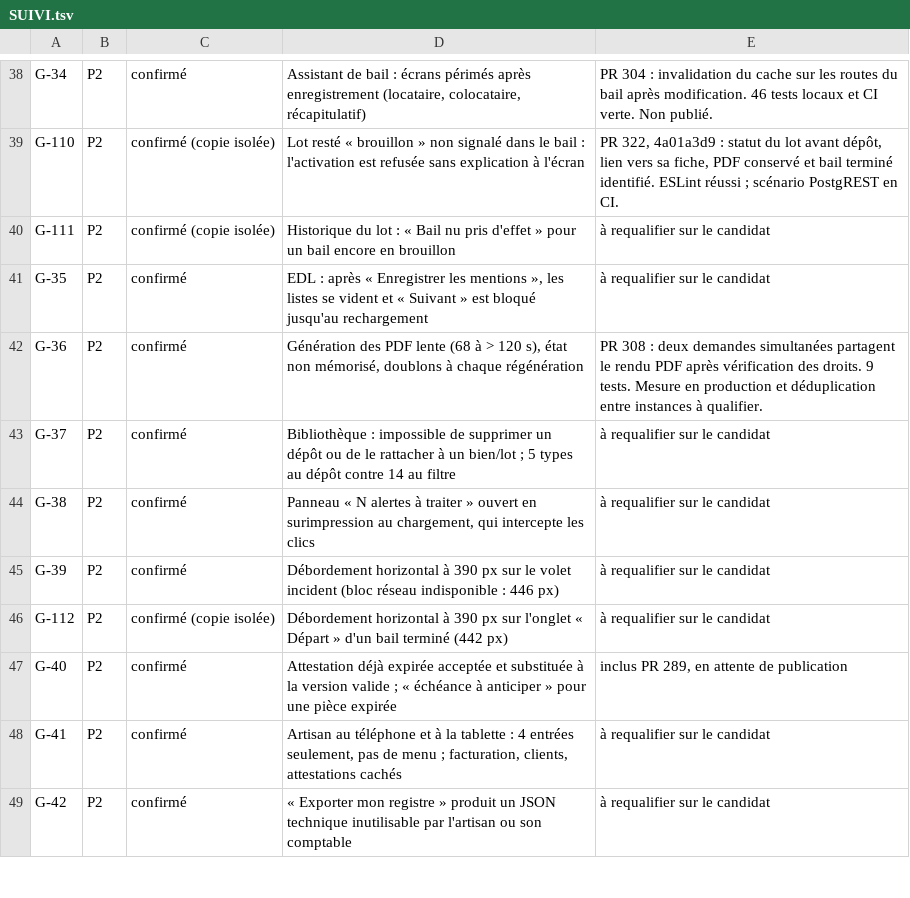
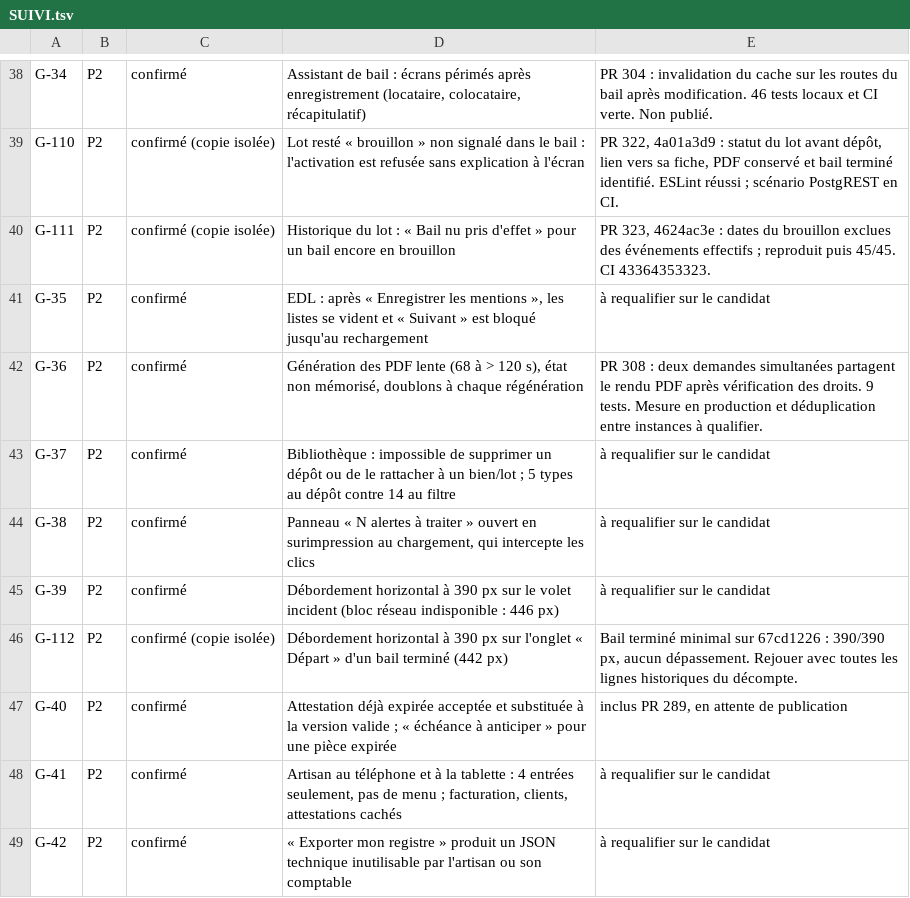
Before and after one commit to GERIMMO/GERIMMO_V4, a TSV file: livrables/reprise-v4/SUIVI.tsv, drawn as a sheet; only a part is shown, gaps mark what is left out.

Commit message:
Consigner la recette des trois portails et le contrôle des dates de bail

```diff
--- a/livrables/reprise-v4/SUIVI.tsv
+++ b/livrables/reprise-v4/SUIVI.tsv
@@ -39,3 +39,3 @@ G-34	P2	confirmé	Assistant de bail : écrans périmés après enregistrement (l
 G-110	P2	confirmé (copie isolée)	Lot resté « brouillon » non signalé dans le bail : l'activation est refusée sans explication à l'écran	PR 322, 4a01a3d9 : statut du lot avant dépôt, lien vers sa fiche, PDF conservé et bail terminé identifié. ESLint réussi ; scénario PostgREST en CI.
-G-111	P2	confirmé (copie isolée)	Historique du lot : « Bail nu pris d'effet » pour un bail encore en brouillon	à requalifier sur le candidat
+G-111	P2	confirmé (copie isolée)	Historique du lot : « Bail nu pris d'effet » pour un bail encore en brouillon	PR 323, 4624ac3e : dates du brouillon exclues des événements effectifs ; reproduit puis 45/45. CI 43364353323.
 G-35	P2	confirmé	EDL : après « Enregistrer les mentions », les listes se vident et « Suivant » est bloqué jusqu'au rechargement	à requalifier sur le candidat
@@ -45,3 +45,3 @@ G-38	P2	confirmé	Panneau « N alertes à traiter » ouvert en surimpression au
 G-39	P2	confirmé	Débordement horizontal à 390 px sur le volet incident (bloc réseau indisponible : 446 px)	à requalifier sur le candidat
-G-112	P2	confirmé (copie isolée)	Débordement horizontal à 390 px sur l'onglet « Départ » d'un bail terminé (442 px)	à requalifier sur le candidat
+G-112	P2	confirmé (copie isolée)	Débordement horizontal à 390 px sur l'onglet « Départ » d'un bail terminé (442 px)	Bail terminé minimal sur 67cd1226 : 390/390 px, aucun dépassement. Rejouer avec toutes les lignes historiques du décompte.
 G-40	P2	confirmé	Attestation déjà expirée acceptée et substituée à la version valide ; « échéance à anticiper » pour une pièce expirée	inclus PR 289, en attente de publication
```
Also changed, not shown: 2 other files.
